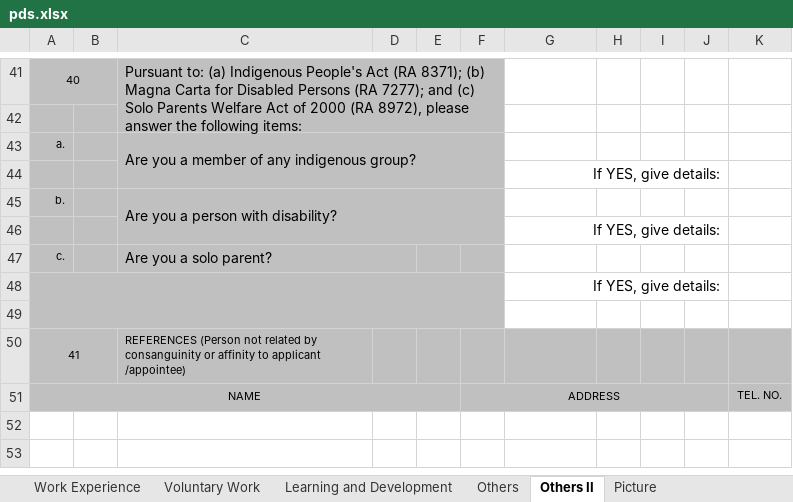
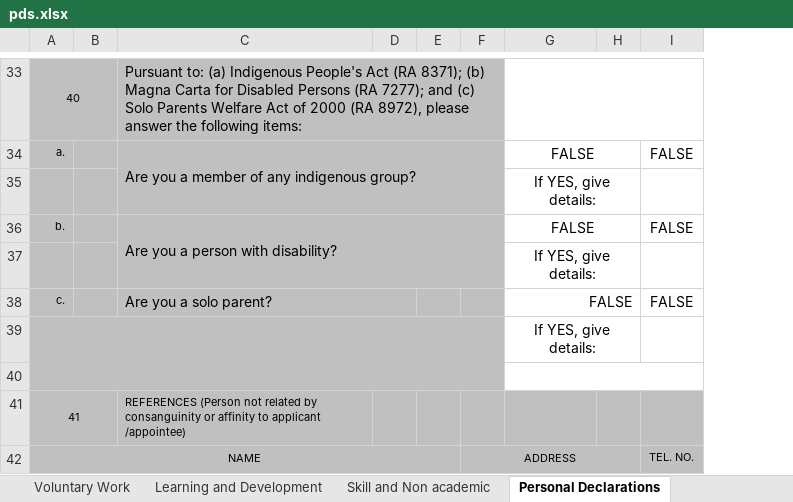
Before and after one commit to karlmacas29/rsp-hr-tagum-cityhall, an Excel workbook: public/pds.xlsx, sheet Personal Declarations, drawn as a sheet; only a part is shown, gaps mark what is left out; values as stored, in another font and other column widths than the file's, no borders; charts and pictures not drawn; removed rows and columns are numbered as before the commit, all else as after; the diff covers the shown part only; the diff names each change by its address in the sheet, - before the commit and + after, or states it on an @@ line.

```diff
--- a/public/pds.xlsx (sheet Personal Declarations)
+++ b/public/pds.xlsx (sheet Personal Declarations)
-sheet tab: Others
+sheet tab: Skill and Non academic
-sheet tab: Others II
+sheet tab: Personal Declarations
-sheet tab: Picture
-column H, empty
-column J, empty
-column K, row 51: TEL. NO.
+column I, rows 34-42: FALSE |  | FALSE |  | FALSE |  |  |  | TEL. NO.
-C41:F42 merged
+C33:F33 merged
+G33:I33 merged
-row 34: (empty)
+row 34: a. |  | Are you a member of any indigenous group? |  |  |  | FALSE |  | FALSE
+C34:F35 merged
+G34:H34 merged
-row 43: a. |  | Are you a member of any indigenous group?
-G35 alignment: right
+G35 alignment: center
-G36: (empty)
+G36: FALSE
+G36:H36 merged
-G37 alignment: right
+G37 alignment: center
-G38: (empty)
+G38: FALSE
+G38:H38 merged
-G39 alignment: right
+G39 alignment: center
+G40:I40 merged
```
Also changed, not shown: 11 added rows, 18 removed rows, 8 edited cells, cell formats and merged cells elsewhere in this sheet, sheet Personal Information, sheet Educational Background, sheet Civil Service Eligibity, sheet Work Experience, sheet Voluntary Work, sheet Learning and Development, 2 more sheets, hidden cells, charts or pictures, 13 other files.
